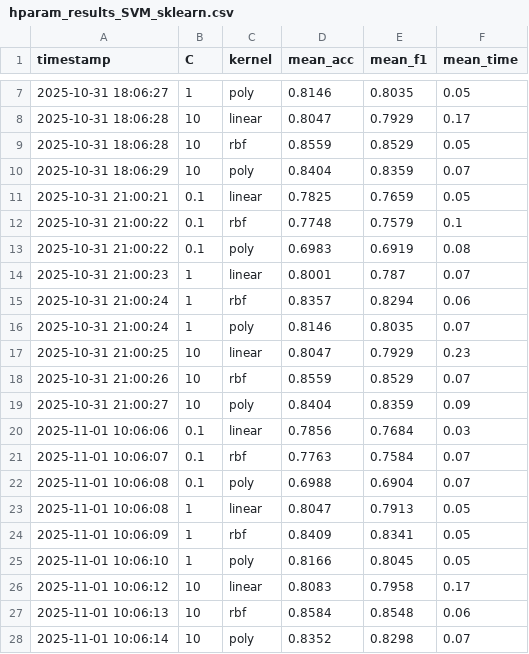
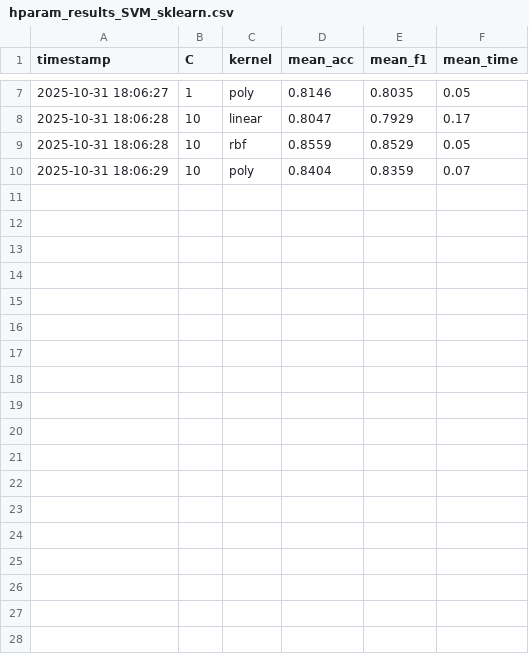
Before and after one commit to nganhcc/sleep_project, a CSV file: logs/hparam_results_SVM_sklearn.csv, drawn as a sheet; only a part is shown, gaps mark what is left out; the diff names each change by its address in the sheet, - before the commit and + after, or states it on an @@ line.

```diff
--- a/logs/hparam_results_SVM_sklearn.csv
+++ b/logs/hparam_results_SVM_sklearn.csv
-row 11: 2025-10-31 21:00:21 | 0.1 | linear | 0.7825 | 0.7659 | 0.05
-row 12: 2025-10-31 21:00:22 | 0.1 | rbf | 0.7748 | 0.7579 | 0.1
-row 13: 2025-10-31 21:00:22 | 0.1 | poly | 0.6983 | 0.6919 | 0.08
-row 14: 2025-10-31 21:00:23 | 1 | linear | 0.8001 | 0.787 | 0.07
-row 15: 2025-10-31 21:00:24 | 1 | rbf | 0.8357 | 0.8294 | 0.06
-row 16: 2025-10-31 21:00:24 | 1 | poly | 0.8146 | 0.8035 | 0.07
-row 17: 2025-10-31 21:00:25 | 10 | linear | 0.8047 | 0.7929 | 0.23
-row 18: 2025-10-31 21:00:26 | 10 | rbf | 0.8559 | 0.8529 | 0.07
-row 19: 2025-10-31 21:00:27 | 10 | poly | 0.8404 | 0.8359 | 0.09
-row 20: 2025-11-01 10:06:06 | 0.1 | linear | 0.7856 | 0.7684 | 0.03
-row 21: 2025-11-01 10:06:07 | 0.1 | rbf | 0.7763 | 0.7584 | 0.07
-row 22: 2025-11-01 10:06:08 | 0.1 | poly | 0.6988 | 0.6904 | 0.07
-row 23: 2025-11-01 10:06:08 | 1 | linear | 0.8047 | 0.7913 | 0.05
-row 24: 2025-11-01 10:06:09 | 1 | rbf | 0.8409 | 0.8341 | 0.05
-row 25: 2025-11-01 10:06:10 | 1 | poly | 0.8166 | 0.8045 | 0.05
-row 26: 2025-11-01 10:06:12 | 10 | linear | 0.8083 | 0.7958 | 0.17
-row 27: 2025-11-01 10:06:13 | 10 | rbf | 0.8584 | 0.8548 | 0.06
-row 28: 2025-11-01 10:06:14 | 10 | poly | 0.8352 | 0.8298 | 0.07
```
Also changed, not shown: logs/hparam_results_DT_sklearn.csv, 3 other files.
